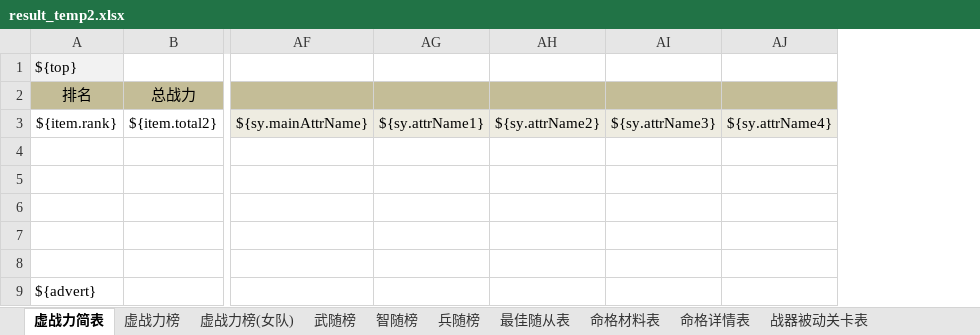
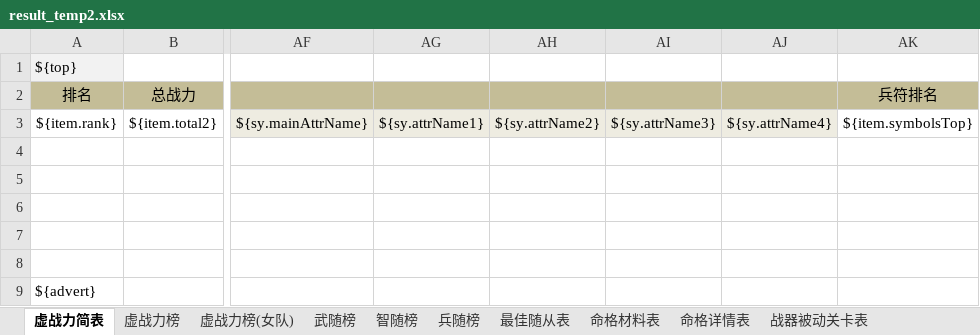
Before and after one commit to 898444038/ppsg, an Excel workbook: src/main/resources/excel/result_temp2.xlsx, sheet 虚战力简表, drawn as a sheet; only a part is shown, gaps mark what is left out; values as stored, in another font and other column widths than the file's, no borders; the diff names each change by its address in the sheet, - before the commit and + after, or states it on an @@ line.

```diff
--- a/src/main/resources/excel/result_temp2.xlsx (sheet 虚战力简表)
+++ b/src/main/resources/excel/result_temp2.xlsx (sheet 虚战力简表)
+column AK (兵符排名), row 3: ${item.symbolsTop}
```
Also changed, not shown: sheet 虚战力榜, sheet 虚战力榜(女队), charts or pictures, 9 other files.
